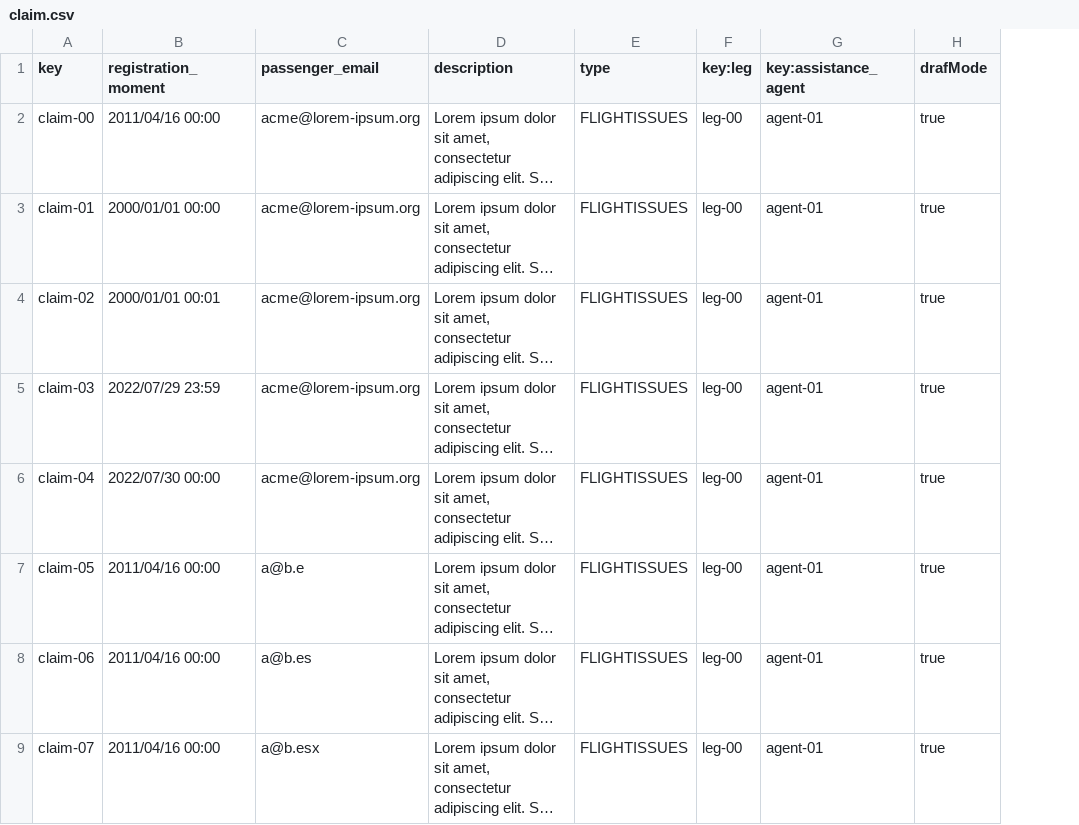
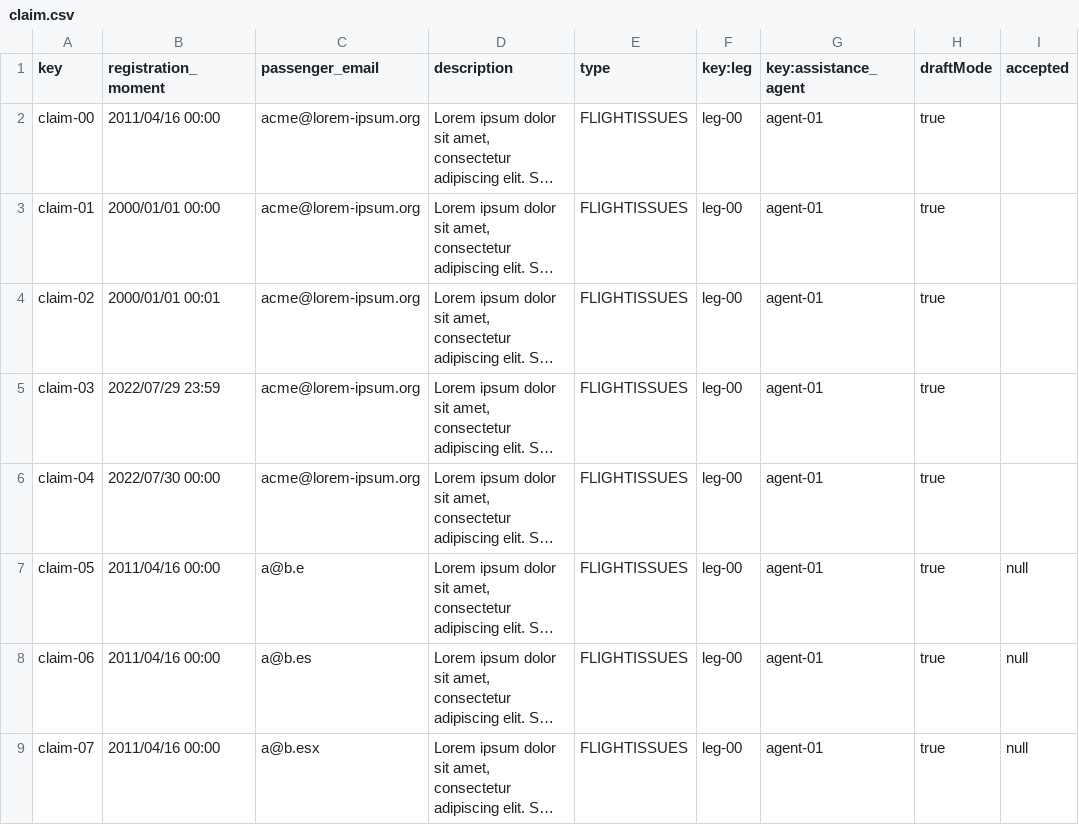
Before and after one commit to Cristinafernandezchica/Acme-ANS, a CSV file: src/main/resources/WEB-INF/data/sample/claim.csv, drawn as a sheet; only a part is shown; long unchanged cells end in …; the diff names each change by its address in the sheet, - before the commit and + after, or states it on an @@ line.

```diff
--- a/src/main/resources/WEB-INF/data/sample/claim.csv
+++ b/src/main/resources/WEB-INF/data/sample/claim.csv
+column I (accepted), rows 7-9: all null
-H1: drafMode
+H1: draftMode
```
Also changed, not shown: src/main/resources/WEB-INF/data/sample/trackingLog.csv, 11 other files.
